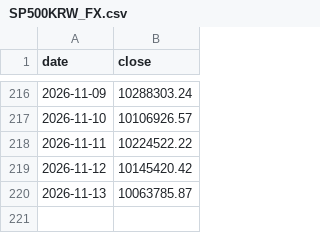
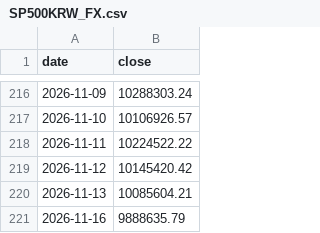
Before and after one commit to onekey-invest/onekey-invest.github.io, a CSV file: data/prices/SP500KRW_FX.csv, drawn as a sheet; only a part is shown, gaps mark what is left out.

```diff
--- a/data/prices/SP500KRW_FX.csv
+++ b/data/prices/SP500KRW_FX.csv
@@ -219,2 +219,3 @@ date,close
 2026-11-12,10145420.42
-2026-11-13,10063785.87
+2026-11-13,10085604.21
+2026-11-16,9888635.79
```
Also changed, not shown: data/prices/Bottom-Up 1 US 장부.csv, data/prices/KOSPI.csv, 41 other files.
